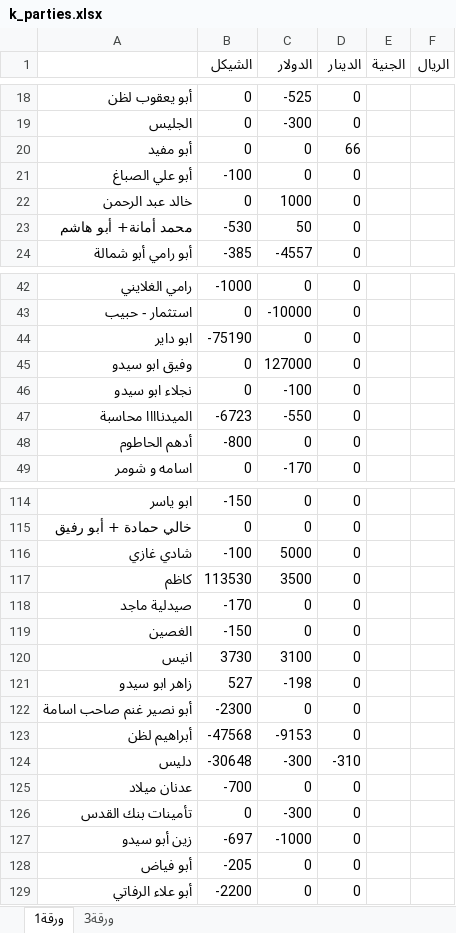
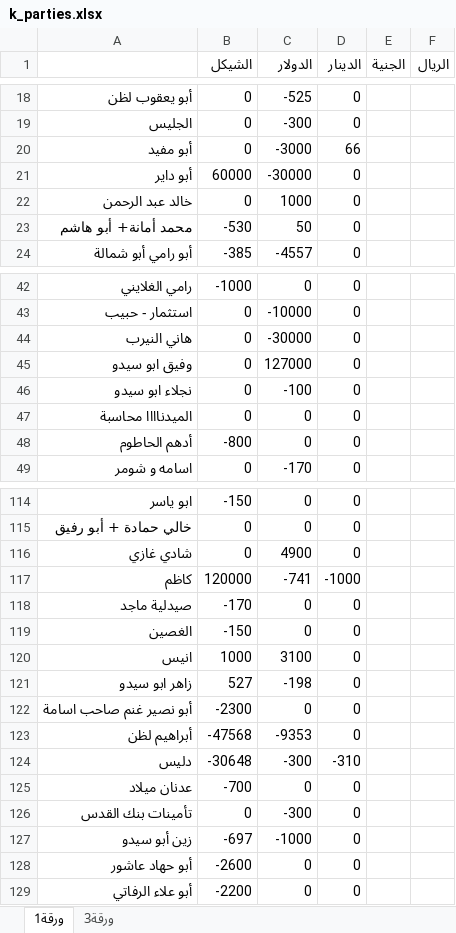
Before and after one commit to palexchange/backend, an Excel workbook: excel/k_parties.xlsx, sheet ورقة1, drawn as a sheet; only a part is shown, gaps mark what is left out; values as stored, in another font and other column widths than the file's, no borders; removed rows and columns are numbered as before the commit, all else as after; the diff covers the shown part only; the diff names each change by its address in the sheet, - before the commit and + after, or states it on an @@ line.

```diff
--- a/excel/k_parties.xlsx (sheet ورقة1)
+++ b/excel/k_parties.xlsx (sheet ورقة1)
-C20 (الدولار): 0
+C20 (الدولار): -3000
-row 21: أبو علي الصباغ | -100 | 0 | 0
+row 21: أبو داير | 60000 | -30000 | 0
-row 44: ابو داير | -75190 | 0 | 0
+row 44: هاني النيرب | 0 | -30000 | 0
-B47 (الشيكل): -6723
+B47 (الشيكل): 0
-C47 (الدولار): -550
+C47 (الدولار): 0
-B116 (الشيكل): -100
+B116 (الشيكل): 0
-C116 (الدولار): 5000
+C116 (الدولار): 4900
-B117 (الشيكل): 113530
+B117 (الشيكل): 120000
-C117 (الدولار): 3500
+C117 (الدولار): -741
-D117 (الدينار): 0
+D117 (الدينار): -1000
-B120 (الشيكل): 3730
+B120 (الشيكل): 1000
-C123 (الدولار): -9153
+C123 (الدولار): -9353
-A128: أبو فياض
+A128: أبو حهاد عاشور
-B128 (الشيكل): -205
+B128 (الشيكل): -2600
```
Also changed, not shown: 2 added rows, 1 removed row and 21 edited cells elsewhere in this sheet, excel/ah_parties.xlsx, excel/boxes.xlsx.
